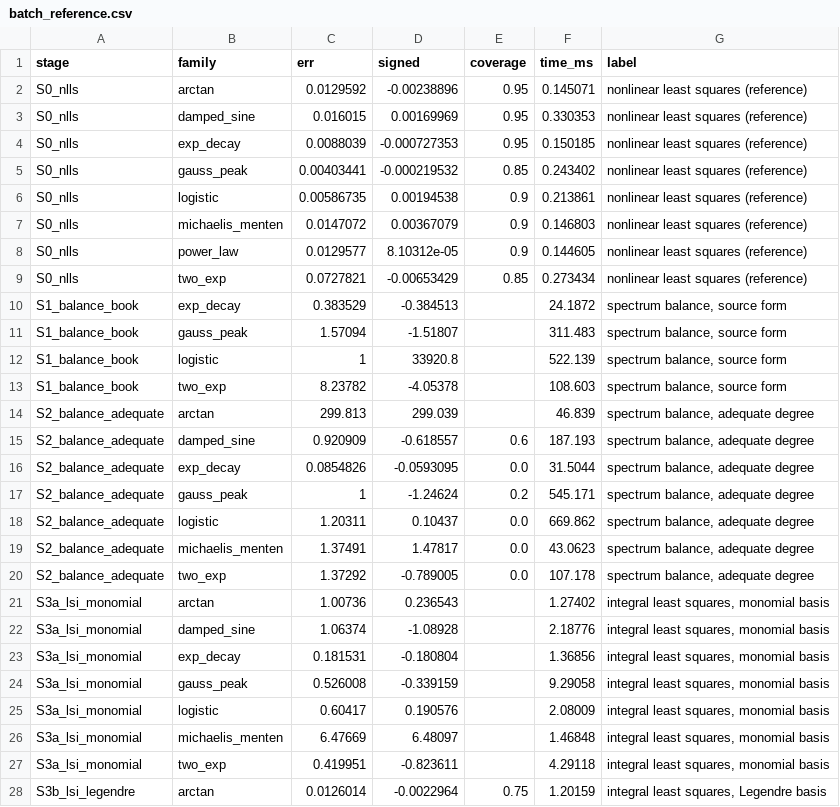
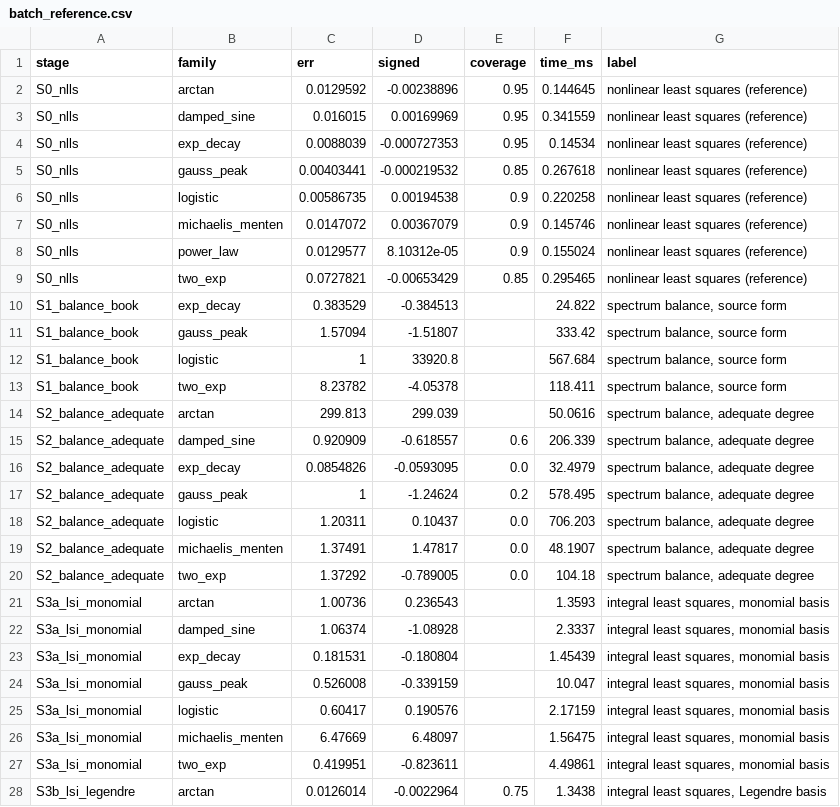
Before and after one commit to ringavirda/science-nonline, a CSV file: packages/dtfit-experimental/experiments/results/17_evolution_matrix/batch_reference.csv, drawn as a sheet; only a part is shown; the diff covers the shown part only.

```diff
--- a/packages/dtfit-experimental/experiments/results/17_evolution_matrix/batch_reference.csv
+++ b/packages/dtfit-experimental/experiments/results/17_evolution_matrix/batch_reference.csv
@@ -1,28 +1,28 @@
 stage,family,err,signed,coverage,time_ms,label
-S0_nlls,arctan,0.0129592,-0.00238896,0.95,0.145071,nonlinear least squares (reference)
-S0_nlls,damped_sine,0.016015,0.00169969,0.95,0.330353,nonlinear least squares (reference)
-S0_nlls,exp_decay,0.0088039,-0.000727353,0.95,0.150185,nonlinear least squares (reference)
-S0_nlls,gauss_peak,0.00403441,-0.000219532,0.85,0.243402,nonlinear least squares (reference)
-S0_nlls,logistic,0.00586735,0.00194538,0.9,0.213861,nonlinear least squares (reference)
-S0_nlls,michaelis_menten,0.0147072,0.00367079,0.9,0.146803,nonlinear least squares (reference)
-S0_nlls,power_law,0.0129577,8.10312e-05,0.9,0.144605,nonlinear least squares (reference)
-S0_nlls,two_exp,0.0727821,-0.00653429,0.85,0.273434,nonlinear least squares (reference)
-S1_balance_book,exp_decay,0.383529,-0.384513,,24.1872,"spectrum balance, source form"
-S1_balance_book,gauss_peak,1.57094,-1.51807,,311.483,"spectrum balance, source form"
-S1_balance_book,logistic,1,33920.8,,522.139,"spectrum balance, source form"
-S1_balance_book,two_exp,8.23782,-4.05378,,108.603,"spectrum balance, source form"
-S2_balance_adequate,arctan,299.813,299.039,,46.839,"spectrum balance, adequate degree"
-S2_balance_adequate,damped_sine,0.920909,-0.618557,0.6,187.193,"spectrum balance, adequate degree"
-S2_balance_adequate,exp_decay,0.0854826,-0.0593095,0.0,31.5044,"spectrum balance, adequate degree"
-S2_balance_adequate,gauss_peak,1,-1.24624,0.2,545.171,"spectrum balance, adequate degree"
-S2_balance_adequate,logistic,1.20311,0.10437,0.0,669.862,"spectrum balance, adequate degree"
-S2_balance_adequate,michaelis_menten,1.37491,1.47817,0.0,43.0623,"spectrum balance, adequate degree"
-S2_balance_adequate,two_exp,1.37292,-0.789005,0.0,107.178,"spectrum balance, adequate degree"
-S3a_lsi_monomial,arctan,1.00736,0.236543,,1.27402,"integral least squares, monomial basis"
-S3a_lsi_monomial,damped_sine,1.06374,-1.08928,,2.18776,"integral least squares, monomial basis"
-S3a_lsi_monomial,exp_decay,0.181531,-0.180804,,1.36856,"integral least squares, monomial basis"
-S3a_lsi_monomial,gauss_peak,0.526008,-0.339159,,9.29058,"integral least squares, monomial basis"
-S3a_lsi_monomial,logistic,0.60417,0.190576,,2.08009,"integral least squares, monomial basis"
-S3a_lsi_monomial,michaelis_menten,6.47669,6.48097,,1.46848,"integral least squares, monomial basis"
-S3a_lsi_monomial,two_exp,0.419951,-0.823611,,4.29118,"integral least squares, monomial basis"
-S3b_lsi_legendre,arctan,0.0126014,-0.0022964,0.75,1.20159,"integral least squares, Legendre basis"
+S0_nlls,arctan,0.0129592,-0.00238896,0.95,0.144645,nonlinear least squares (reference)
+S0_nlls,damped_sine,0.016015,0.00169969,0.95,0.341559,nonlinear least squares (reference)
+S0_nlls,exp_decay,0.0088039,-0.000727353,0.95,0.14534,nonlinear least squares (reference)
+S0_nlls,gauss_peak,0.00403441,-0.000219532,0.85,0.267618,nonlinear least squares (reference)
+S0_nlls,logistic,0.00586735,0.00194538,0.9,0.220258,nonlinear least squares (reference)
+S0_nlls,michaelis_menten,0.0147072,0.00367079,0.9,0.145746,nonlinear least squares (reference)
+S0_nlls,power_law,0.0129577,8.10312e-05,0.9,0.155024,nonlinear least squares (reference)
+S0_nlls,two_exp,0.0727821,-0.00653429,0.85,0.295465,nonlinear least squares (reference)
+S1_balance_book,exp_decay,0.383529,-0.384513,,24.822,"spectrum balance, source form"
+S1_balance_book,gauss_peak,1.57094,-1.51807,,333.42,"spectrum balance, source form"
+S1_balance_book,logistic,1,33920.8,,567.684,"spectrum balance, source form"
+S1_balance_book,two_exp,8.23782,-4.05378,,118.411,"spectrum balance, source form"
+S2_balance_adequate,arctan,299.813,299.039,,50.0616,"spectrum balance, adequate degree"
+S2_balance_adequate,damped_sine,0.920909,-0.618557,0.6,206.339,"spectrum balance, adequate degree"
+S2_balance_adequate,exp_decay,0.0854826,-0.0593095,0.0,32.4979,"spectrum balance, adequate degree"
+S2_balance_adequate,gauss_peak,1,-1.24624,0.2,578.495,"spectrum balance, adequate degree"
+S2_balance_adequate,logistic,1.20311,0.10437,0.0,706.203,"spectrum balance, adequate degree"
+S2_balance_adequate,michaelis_menten,1.37491,1.47817,0.0,48.1907,"spectrum balance, adequate degree"
+S2_balance_adequate,two_exp,1.37292,-0.789005,0.0,104.18,"spectrum balance, adequate degree"
+S3a_lsi_monomial,arctan,1.00736,0.236543,,1.3593,"integral least squares, monomial basis"
+S3a_lsi_monomial,damped_sine,1.06374,-1.08928,,2.3337,"integral least squares, monomial basis"
+S3a_lsi_monomial,exp_decay,0.181531,-0.180804,,1.45439,"integral least squares, monomial basis"
+S3a_lsi_monomial,gauss_peak,0.526008,-0.339159,,10.047,"integral least squares, monomial basis"
+S3a_lsi_monomial,logistic,0.60417,0.190576,,2.17159,"integral least squares, monomial basis"
+S3a_lsi_monomial,michaelis_menten,6.47669,6.48097,,1.56475,"integral least squares, monomial basis"
+S3a_lsi_monomial,two_exp,0.419951,-0.823611,,4.49861,"integral least squares, monomial basis"
+S3b_lsi_legendre,arctan,0.0126014,-0.0022964,0.75,1.3438,"integral least squares, Legendre basis"
```
Also changed, not shown: 46 edited cells elsewhere in this file, packages/dtfit-experimental/experiments/results/16_weak_form/seeded_fit.csv, packages/dtfit-experimental/experiments/results/17_evolution_matrix/step_cost.csv, 38 other files.
